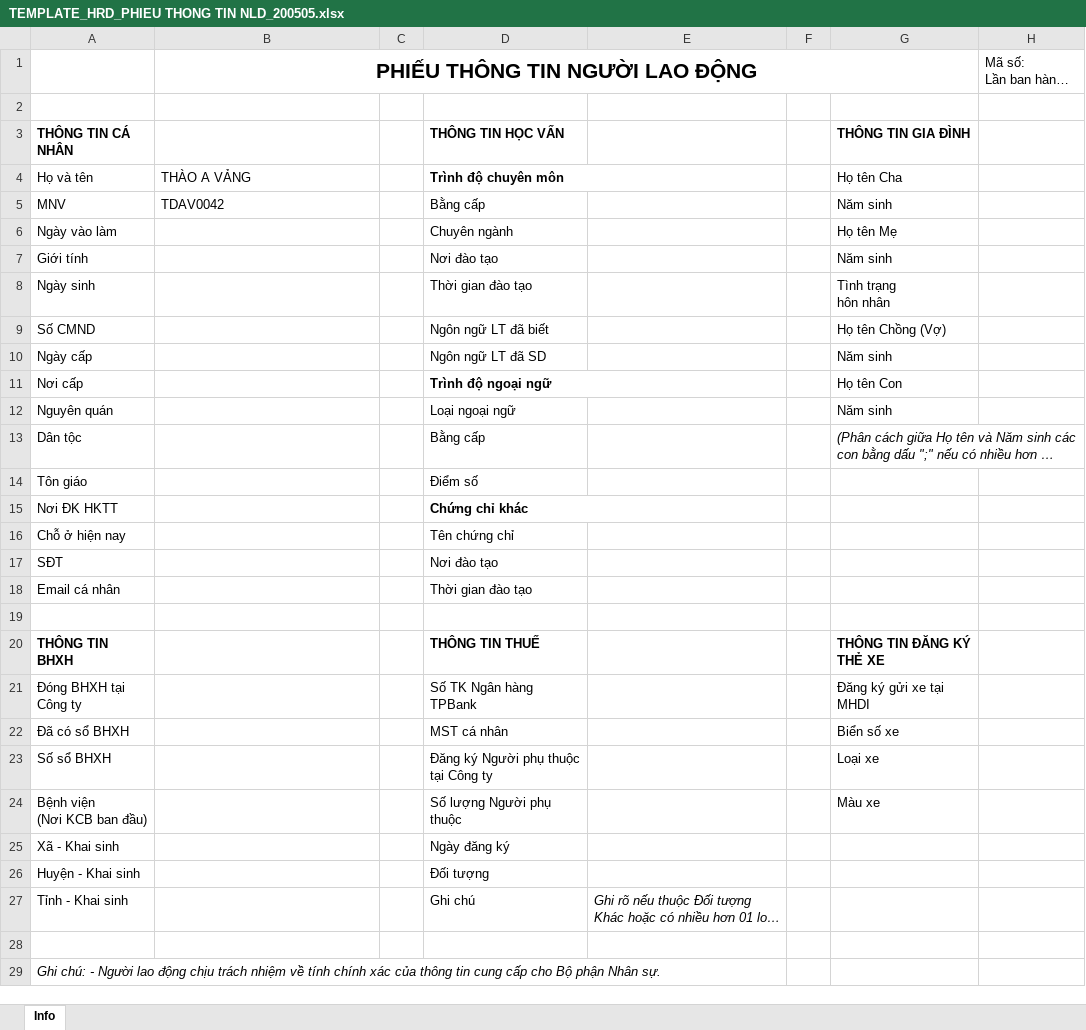
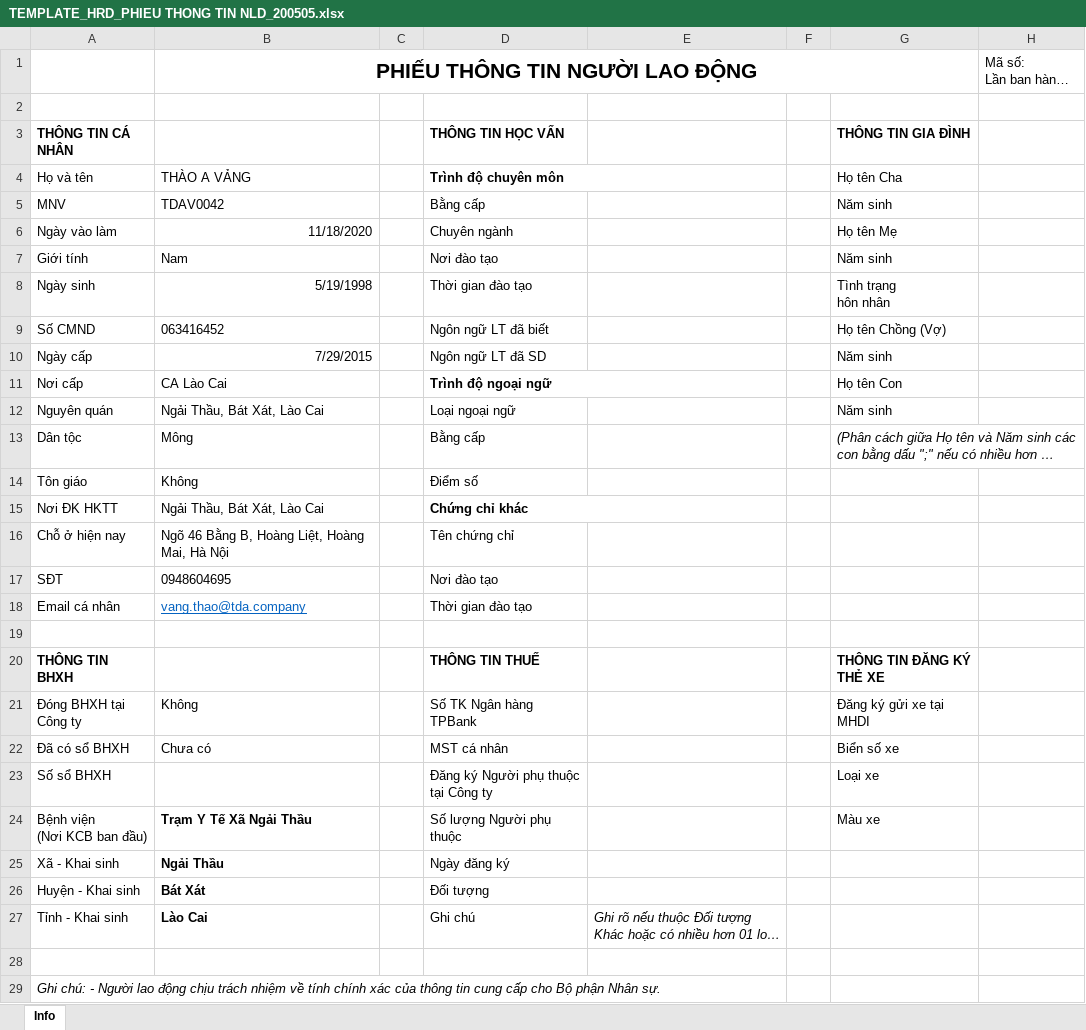
Before and after one commit to VangThao1905/ThongTinNhanVienMoi_Skillsheet, an Excel workbook: TEMPLATE_HRD_PHIEU THONG TIN NLD_200505.xlsx, sheet Info, drawn as a sheet; only a part is shown; long unchanged cells end in …; values as stored, in another font and other column widths than the file's, no borders; charts and pictures not drawn; the diff names each change by its address in the sheet, - before the commit and + after, or states it on an @@ line.

```diff
--- a/TEMPLATE_HRD_PHIEU THONG TIN NLD_200505.xlsx (sheet Info)
+++ b/TEMPLATE_HRD_PHIEU THONG TIN NLD_200505.xlsx (sheet Info)
-B6: (empty)
+B6: 11/18/2020
-B7: (empty)
+B7: Nam
-B8: (empty)
+B8: 5/19/1998
-B9: (empty)
+B9: 063416452
-B10: (empty)
+B10: 7/29/2015
-B11: (empty)
+B11: CA Lào Cai
-B12: (empty)
+B12: Ngải Thầu, Bát Xát, Lào Cai
-B13: (empty)
+B13: Mông
-B14: (empty)
+B14: Không
-B15: (empty)
+B15: Ngải Thầu, Bát Xát, Lào Cai
-B16: (empty)
+B16: Ngõ 46 Bằng B, Hoàng Liệt, Hoàng Mai, Hà Nội
-B17: (empty)
+B17: 0948604695
-B18: (empty)
+B18: vang.thao@tda.company
-B21: (empty)
+B21: Không
-B22: (empty)
+B22: Chưa có
-B24: (empty)
+B24: Trạm Y Tế Xã Ngải Thầu
-B25: (empty)
+B25: Ngải Thầu
-B26: (empty)
+B26: Bát Xát
-B27: (empty)
+B27: Lào Cai
```
Also changed, not shown: charts or pictures, TEMPLATE_HRD_SKILLSHEET_200421.xlsx.
